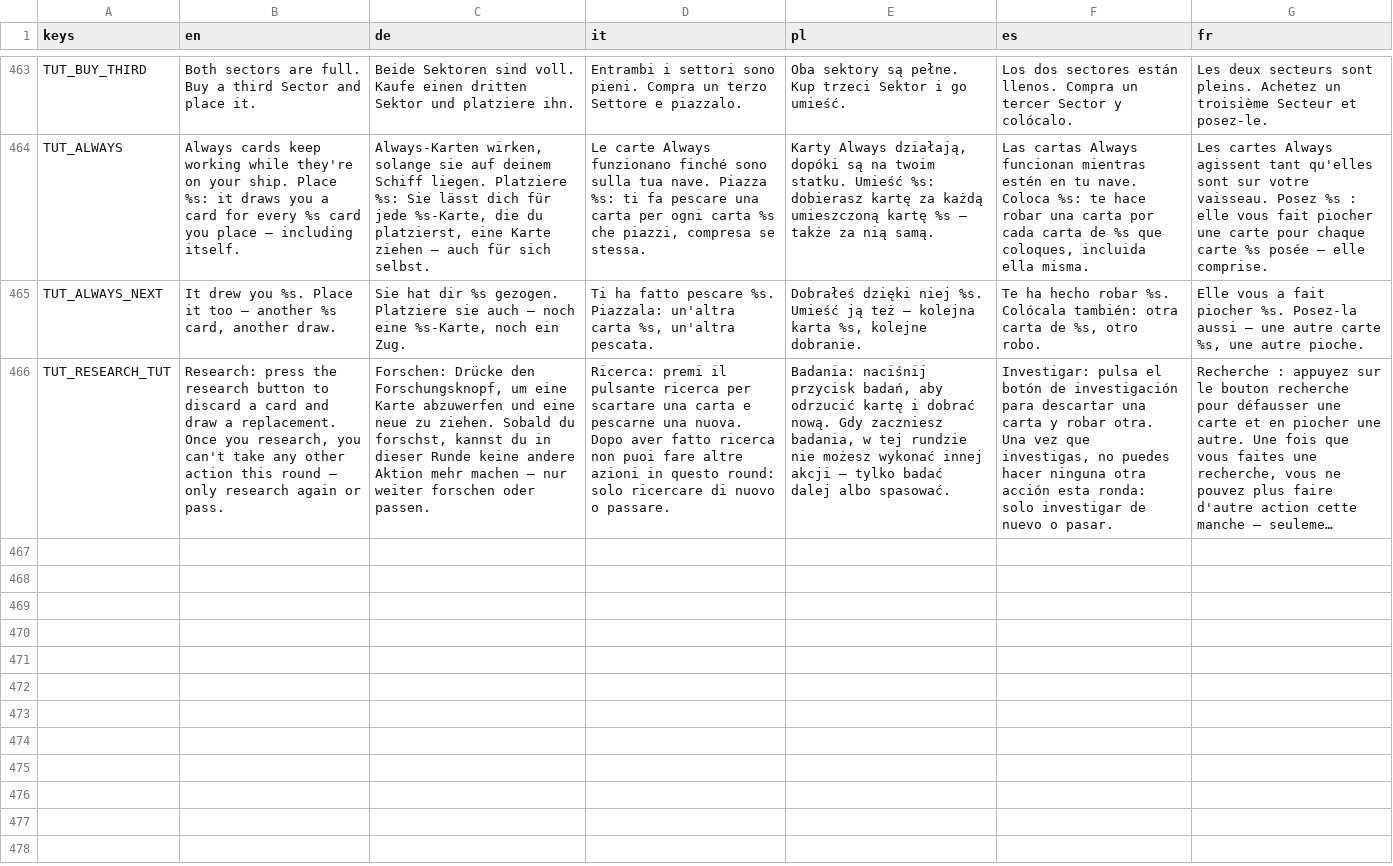
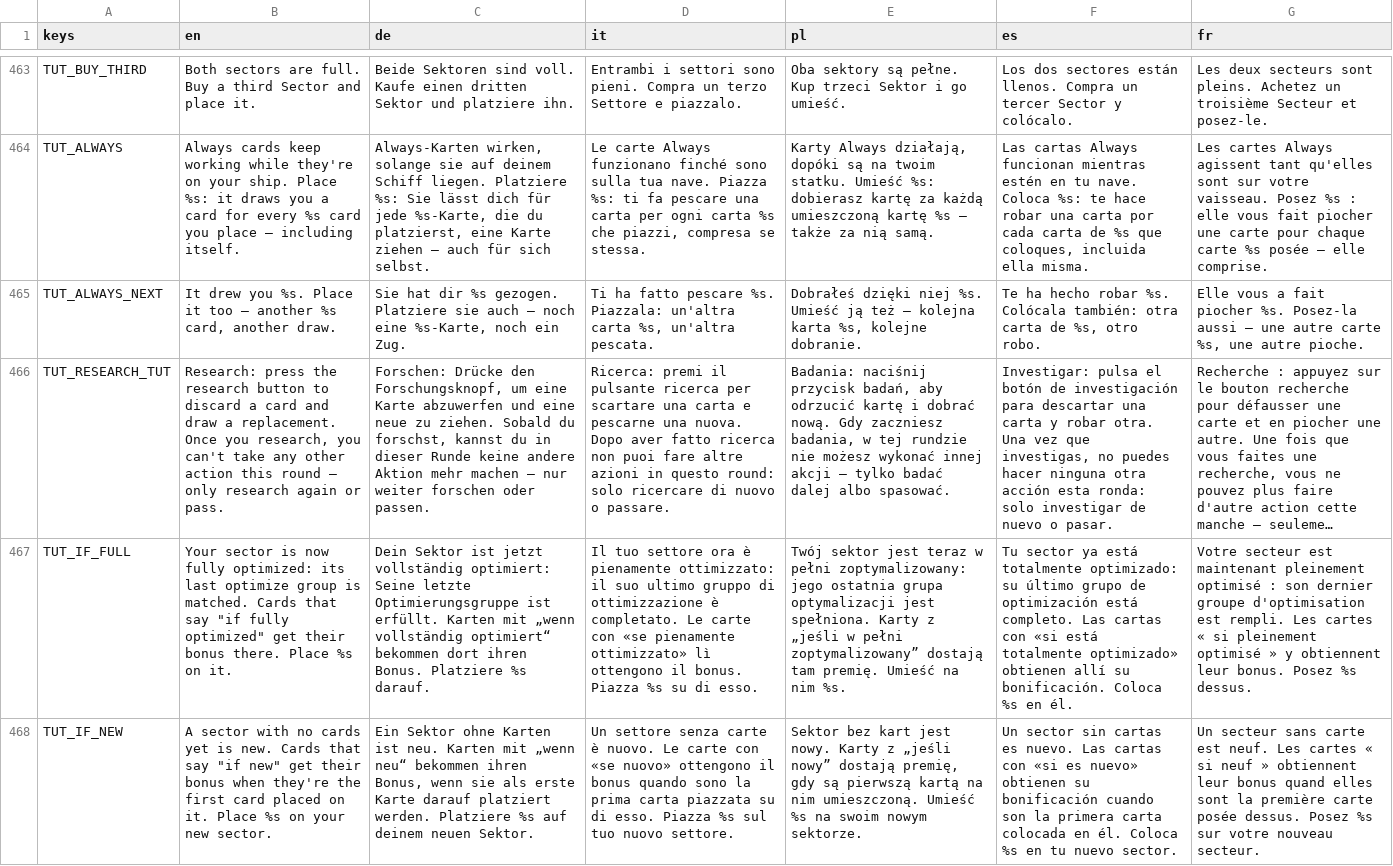
Before and after one commit to PixelPawel/generation-ship, a CSV file: Documents/HappyCapyGames/Generation Ship/digital/generation-ship/data/UI Strings.csv, drawn as a sheet; only a part is shown, gaps mark what is left out; long unchanged cells end in …; the diff names each change by its address in the sheet, - before the commit and + after, or states it on an @@ line.

```diff
--- a/Documents/HappyCapyGames/Generation Ship/digital/generation-ship/data/UI Strings.csv
+++ b/Documents/HappyCapyGames/Generation Ship/digital/generation-ship/data/UI Strings.csv
+row 467: TUT_IF_FULL | Your sector is now fully optimized: its last optimize group is matched. Cards that say "if fully optimized" get their bonus there. Place %s on it. | Dein Sektor ist jetzt vollständig optimiert: Seine letzte Optimierungsgruppe ist erfüllt. Karten mit „wenn vollständig optimiert“ bekommen dort ihren Bonus. Platziere %s darauf. | Il tuo settore ora è pienamente ottimizzato: il suo ultimo gruppo di ottimizzazione è completato. Le carte con «se pienamente ottimizzato» lì ottengono il bonus. Piazza %s su di esso. | Twój sektor jest teraz w pełni zoptymalizowany: jego ostatnia grupa optymalizacji jest spełniona. Karty z „jeśli w pełni zoptymalizowany” dostają tam premię. Umieść na nim %s. | Tu sector ya está totalmente optimizado: su último grupo de optimización está completo. Las cartas con «si está totalmente optimizado» obtienen allí su bonificación. Coloca %s en él. | Votre secteur est maintenant pleinement optimisé : son dernier groupe d'optimisation est rempli. Les cartes « si pleinement optimisé » y obtiennent leur bonus. Posez %s dessus.
+row 468: TUT_IF_NEW | A sector with no cards yet is new. Cards that say "if new" get their bonus when they're the first card placed on it. Place %s on your new sector. | Ein Sektor ohne Karten ist neu. Karten mit „wenn neu“ bekommen ihren Bonus, wenn sie als erste Karte darauf platziert werden. Platziere %s auf deinem neuen Sektor. | Un settore senza carte è nuovo. Le carte con «se nuovo» ottengono il bonus quando sono la prima carta piazzata su di esso. Piazza %s sul tuo nuovo settore. | Sektor bez kart jest nowy. Karty z „jeśli nowy” dostają premię, gdy są pierwszą kartą na nim umieszczoną. Umieść %s na swoim nowym sektorze. | Un sector sin cartas es nuevo. Las cartas con «si es nuevo» obtienen su bonificación cuando son la primera carta colocada en él. Coloca %s en tu nuevo sector. | Un secteur sans carte est neuf. Les cartes « si neuf » obtiennent leur bonus quand elles sont la première carte posée dessus. Posez %s sur votre nouveau secteur.
```
Also changed, not shown: 1 other file.
